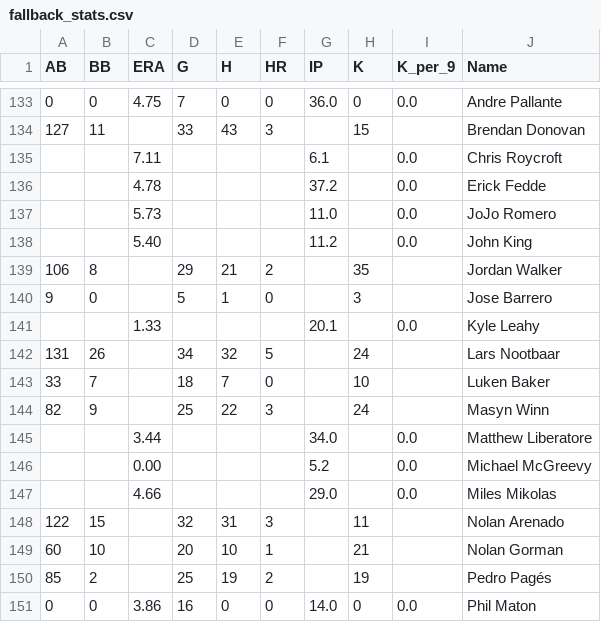
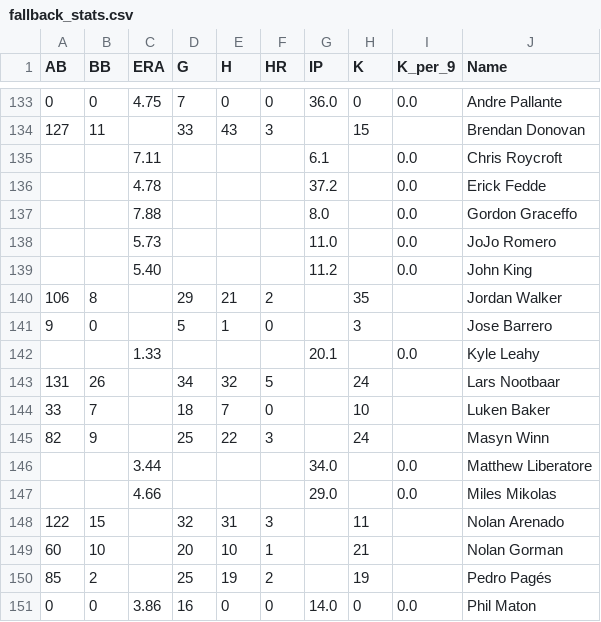
Before and after one commit to CMunoz-24/Munoz-Master-Picks, a CSV file: data/fallback_stats.csv, drawn as a sheet; only a part is shown, gaps mark what is left out; removed rows and columns are numbered as before the commit, all else as after; the diff names each change by its address in the sheet, - before the commit and + after, or states it on an @@ line.

Commit message:
Manual fallback stats refresh 2025-05-05 12:36:06

```diff
--- a/data/fallback_stats.csv
+++ b/data/fallback_stats.csv
+row 137:  |  | 7.88 |  |  |  | 8.0 |  | 0.0 | Gordon Graceffo
-row 146:  |  | 0.00 |  |  |  | 5.2 |  | 0.0 | Michael McGreevy
```
